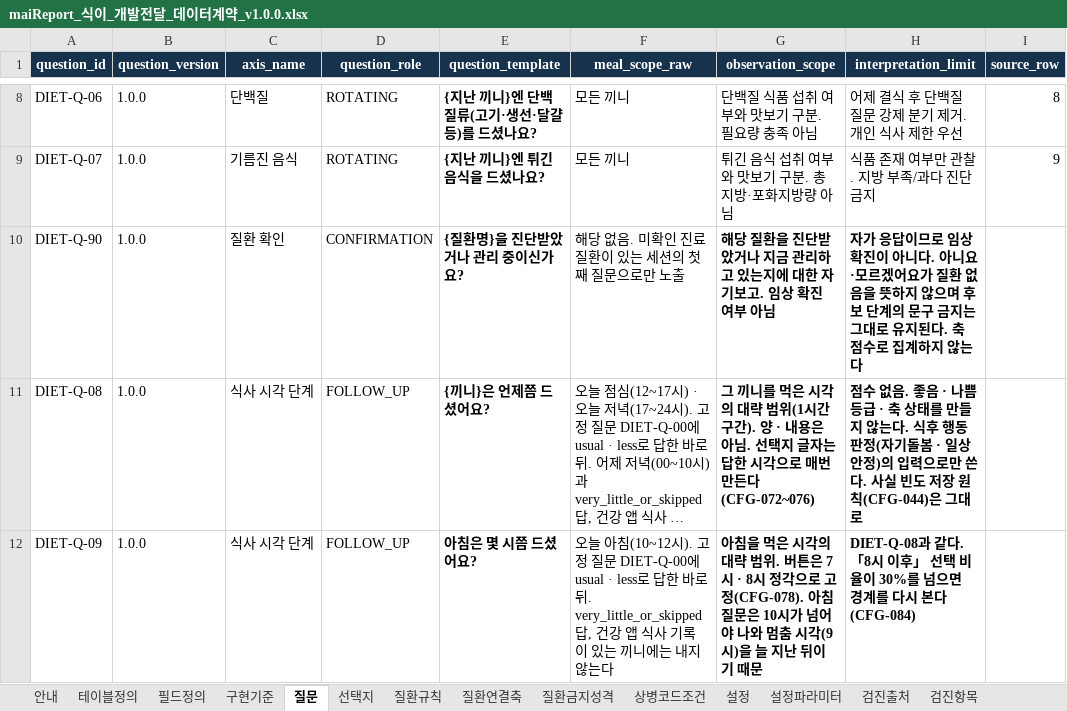
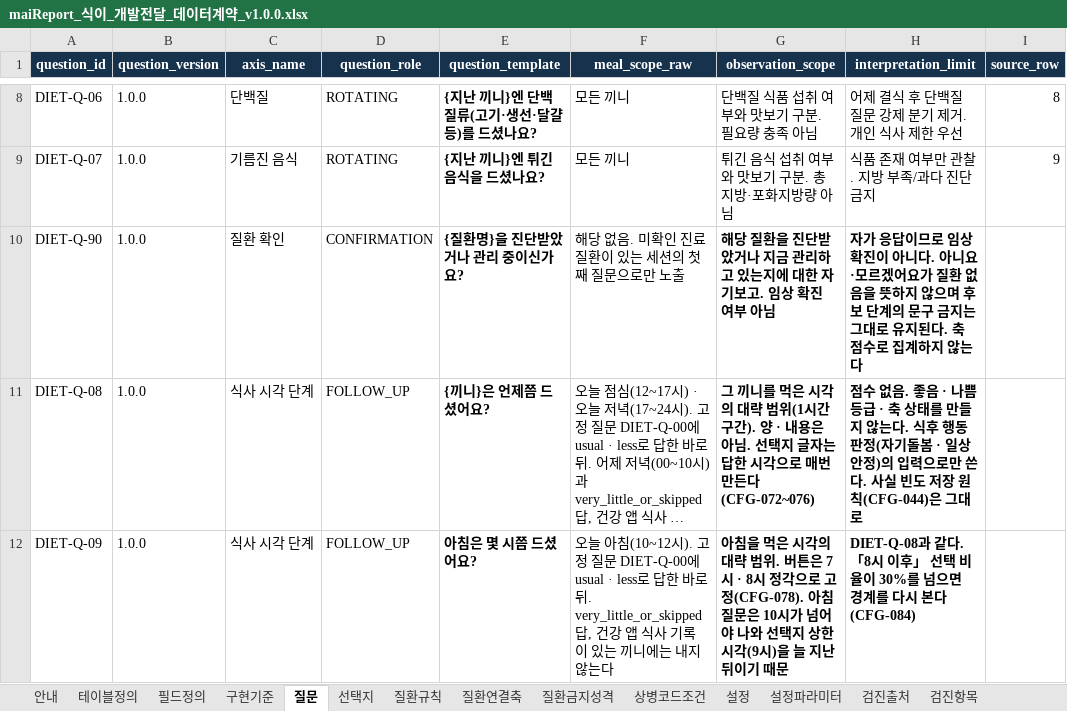
Before and after one commit to srleeinkorea/Project_maiReport, an Excel workbook: docs/엔진/식이/maiReport_식이_개발전달_데이터계약_v1.0.0.xlsx, sheet 질문, drawn as a sheet; only a part is shown, gaps mark what is left out; long unchanged cells end in …; values as stored, in another font and other column widths than the file's, no borders; table styles not drawn; the diff names each change by its address in the sheet, - before the commit and + after, or states it on an @@ line.

```diff
--- a/docs/엔진/식이/maiReport_식이_개발전달_데이터계약_v1.0.0.xlsx (sheet 질문)
+++ b/docs/엔진/식이/maiReport_식이_개발전달_데이터계약_v1.0.0.xlsx (sheet 질문)
-G12 (observation_scope): …나와 멈춤 시각(9…
+G12 (observation_scope): …나와 선택지 상한 시각(9…
```
Also changed, not shown: sheet 설정, sheet 안내, sheet 선택지, sheet 구현기준, sheet 검증규칙, docs/엔진/식이/maiReport_식이_참조설정데이터_v1.0.0.xlsx, 12 other files.
